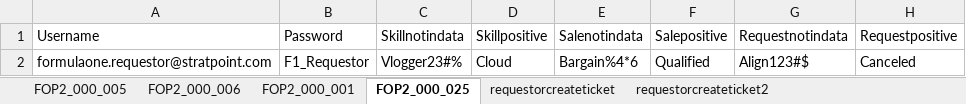
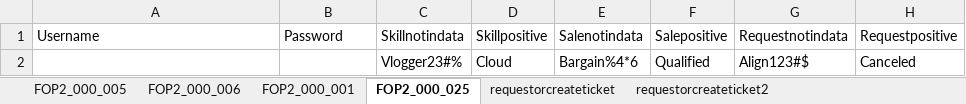
Before and after one commit to princeanriepineda/CarySeleniumHybridFramework, an Excel workbook: DataPulseUserAdminSeleniumFramework/src/main/java/Resources/testdata.xlsx, sheet FOP2_000_025, drawn as a sheet; values as stored, in another font and other column widths than the file's, no borders; the diff names each change by its address in the sheet, - before the commit and + after, or states it on an @@ line.

```diff
--- a/DataPulseUserAdminSeleniumFramework/src/main/java/Resources/testdata.xlsx (sheet FOP2_000_025)
+++ b/DataPulseUserAdminSeleniumFramework/src/main/java/Resources/testdata.xlsx (sheet FOP2_000_025)
-A2: formulaone.requestor@stratpoint.com
+A2: (empty)
-B2: F1_Requestor
+B2: (empty)
```
Also changed, not shown: sheet requestorcreateticket2, sheet FOP2_000_006, sheet FOP2_000_005, sheet requestorcreateticket, sheet FOP2_000_001.
